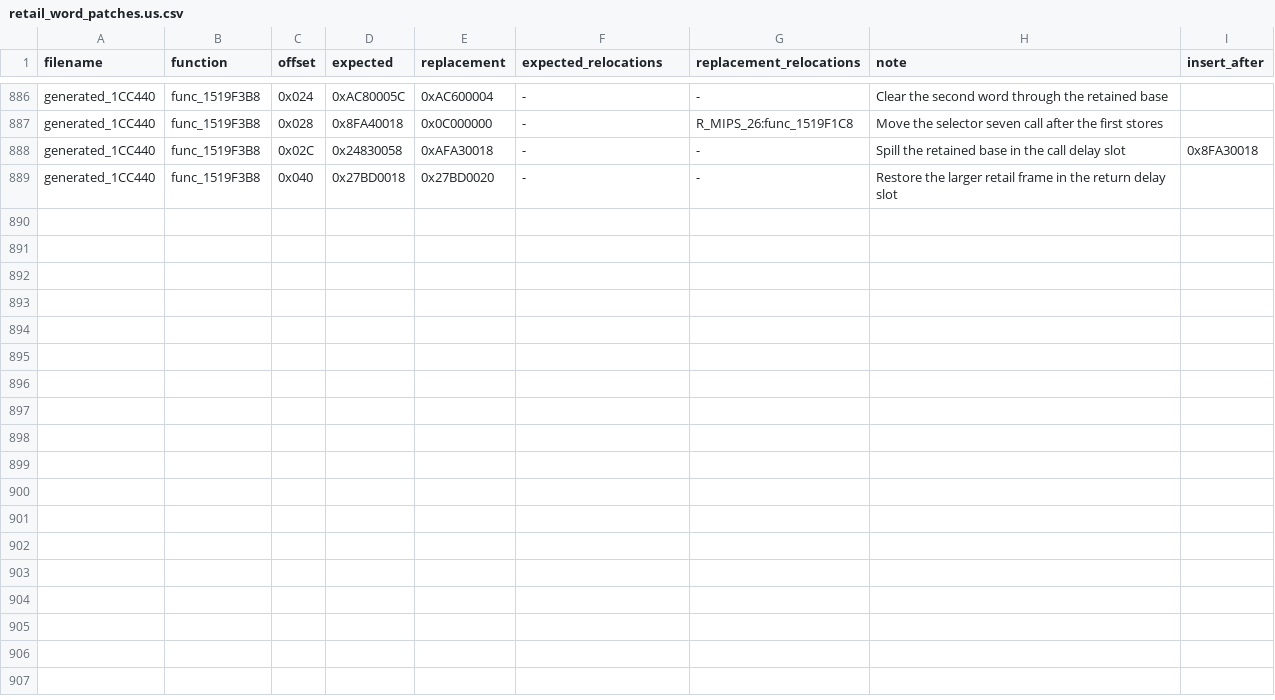
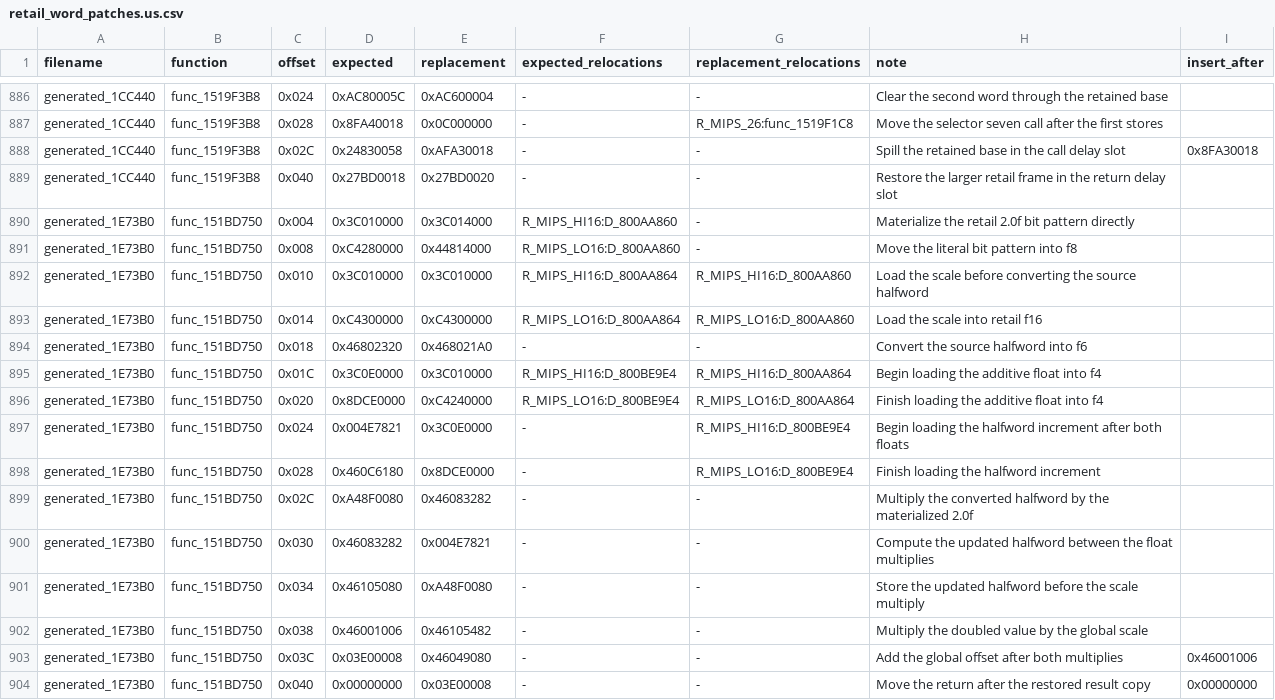
Before and after one commit to gipson-dev/64CBFD, a CSV file: conker/retail_word_patches.us.csv, drawn as a sheet; only a part is shown, gaps mark what is left out.

Commit message:
decomp: match float scale offset update

```diff
--- a/conker/retail_word_patches.us.csv
+++ b/conker/retail_word_patches.us.csv
@@ -889 +889,16 @@ generated_1CC440,func_1519F3B8,0x02C,0x24830058,0xAFA30018,-,-,Spill the retaine
 generated_1CC440,func_1519F3B8,0x040,0x27BD0018,0x27BD0020,-,-,Restore the larger retail frame in the return delay slot,
+generated_1E73B0,func_151BD750,0x004,0x3C010000,0x3C014000,R_MIPS_HI16:D_800AA860,-,Materialize the retail 2.0f bit pattern directly,
+generated_1E73B0,func_151BD750,0x008,0xC4280000,0x44814000,R_MIPS_LO16:D_800AA860,-,Move the literal bit pattern into f8,
+generated_1E73B0,func_151BD750,0x010,0x3C010000,0x3C010000,R_MIPS_HI16:D_800AA864,R_MIPS_HI16:D_800AA860,Load the scale before converting the source halfword,
+generated_1E73B0,func_151BD750,0x014,0xC4300000,0xC4300000,R_MIPS_LO16:D_800AA864,R_MIPS_LO16:D_800AA860,Load the scale into retail f16,
+generated_1E73B0,func_151BD750,0x018,0x46802320,0x468021A0,-,-,Convert the source halfword into f6,
+generated_1E73B0,func_151BD750,0x01C,0x3C0E0000,0x3C010000,R_MIPS_HI16:D_800BE9E4,R_MIPS_HI16:D_800AA864,Begin loading the additive float into f4,
+generated_1E73B0,func_151BD750,0x020,0x8DCE0000,0xC4240000,R_MIPS_LO16:D_800BE9E4,R_MIPS_LO16:D_800AA864,Finish loading the additive float into f4,
+generated_1E73B0,func_151BD750,0x024,0x004E7821,0x3C0E0000,-,R_MIPS_HI16:D_800BE9E4,Begin loading the halfword increment after both floats,
+generated_1E73B0,func_151BD750,0x028,0x460C6180,0x8DCE0000,-,R_MIPS_LO16:D_800BE9E4,Finish loading the halfword increment,
+generated_1E73B0,func_151BD750,0x02C,0xA48F0080,0x46083282,-,-,Multiply the converted halfword by the materialized 2.0f,
+generated_1E73B0,func_151BD750,0x030,0x46083282,0x004E7821,-,-,Compute the updated halfword between the float multiplies,
+generated_1E73B0,func_151BD750,0x034,0x46105080,0xA48F0080,-,-,Store the updated halfword before the scale multiply,
+generated_1E73B0,func_151BD750,0x038,0x46001006,0x46105482,-,-,Multiply the doubled value by the global scale,
+generated_1E73B0,func_151BD750,0x03C,0x03E00008,0x46049080,-,-,Add the global offset after both multiplies,0x46001006
+generated_1E73B0,func_151BD750,0x040,0x00000000,0x03E00008,-,-,Move the return after the restored result copy,0x00000000
```
Also changed, not shown: 5 other files.
